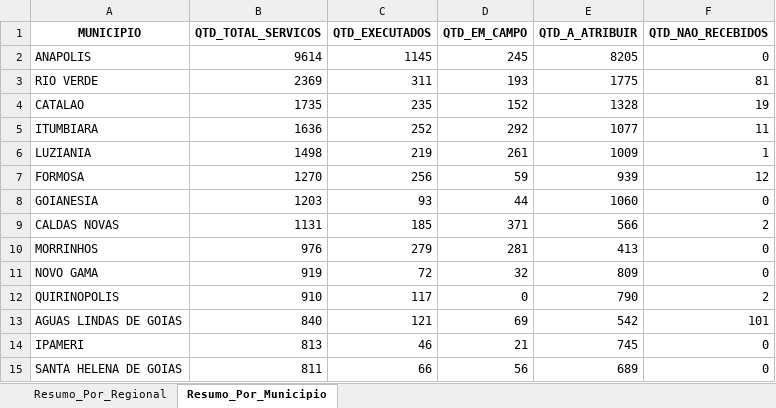
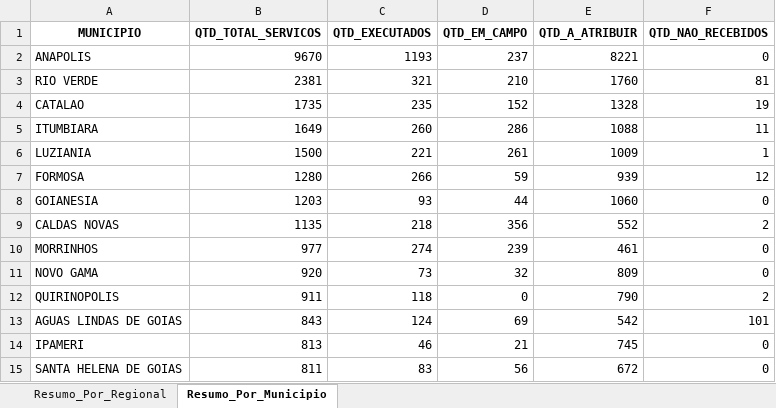
Before and after one commit to Pliniomr20/Busca-Ativa, an Excel workbook: resumo_busca_ativa_consolidado.xlsx, sheet Resumo_Por_Municipio, drawn as a sheet; only a part is shown; values as stored, in another font and other column widths than the file's, no borders; the diff covers the shown part only; the diff names each change by its address in the sheet, - before the commit and + after, or states it on an @@ line.

```diff
--- a/resumo_busca_ativa_consolidado.xlsx (sheet Resumo_Por_Municipio)
+++ b/resumo_busca_ativa_consolidado.xlsx (sheet Resumo_Por_Municipio)
-B2 (QTD_TOTAL_SERVICOS): 9614
+B2 (QTD_TOTAL_SERVICOS): 9670
-C2 (QTD_EXECUTADOS): 1145
+C2 (QTD_EXECUTADOS): 1193
-D2 (QTD_EM_CAMPO): 245
+D2 (QTD_EM_CAMPO): 237
-E2 (QTD_A_ATRIBUIR): 8205
+E2 (QTD_A_ATRIBUIR): 8221
-B3 (QTD_TOTAL_SERVICOS): 2369
+B3 (QTD_TOTAL_SERVICOS): 2381
-C3 (QTD_EXECUTADOS): 311
+C3 (QTD_EXECUTADOS): 321
-D3 (QTD_EM_CAMPO): 193
+D3 (QTD_EM_CAMPO): 210
-E3 (QTD_A_ATRIBUIR): 1775
+E3 (QTD_A_ATRIBUIR): 1760
-B5 (QTD_TOTAL_SERVICOS): 1636
+B5 (QTD_TOTAL_SERVICOS): 1649
-C5 (QTD_EXECUTADOS): 252
+C5 (QTD_EXECUTADOS): 260
-D5 (QTD_EM_CAMPO): 292
+D5 (QTD_EM_CAMPO): 286
-E5 (QTD_A_ATRIBUIR): 1077
+E5 (QTD_A_ATRIBUIR): 1088
-B6 (QTD_TOTAL_SERVICOS): 1498
+B6 (QTD_TOTAL_SERVICOS): 1500
-C6 (QTD_EXECUTADOS): 219
+C6 (QTD_EXECUTADOS): 221
-B7 (QTD_TOTAL_SERVICOS): 1270
+B7 (QTD_TOTAL_SERVICOS): 1280
-C7 (QTD_EXECUTADOS): 256
+C7 (QTD_EXECUTADOS): 266
-B9 (QTD_TOTAL_SERVICOS): 1131
+B9 (QTD_TOTAL_SERVICOS): 1135
-C9 (QTD_EXECUTADOS): 185
+C9 (QTD_EXECUTADOS): 218
-D9 (QTD_EM_CAMPO): 371
+D9 (QTD_EM_CAMPO): 356
-E9 (QTD_A_ATRIBUIR): 566
+E9 (QTD_A_ATRIBUIR): 552
-B10 (QTD_TOTAL_SERVICOS): 976
+B10 (QTD_TOTAL_SERVICOS): 977
-C10 (QTD_EXECUTADOS): 279
+C10 (QTD_EXECUTADOS): 274
-D10 (QTD_EM_CAMPO): 281
+D10 (QTD_EM_CAMPO): 239
-E10 (QTD_A_ATRIBUIR): 413
+E10 (QTD_A_ATRIBUIR): 461
-B11 (QTD_TOTAL_SERVICOS): 919
+B11 (QTD_TOTAL_SERVICOS): 920
-C11 (QTD_EXECUTADOS): 72
+C11 (QTD_EXECUTADOS): 73
-B12 (QTD_TOTAL_SERVICOS): 910
+B12 (QTD_TOTAL_SERVICOS): 911
-C12 (QTD_EXECUTADOS): 117
+C12 (QTD_EXECUTADOS): 118
-B13 (QTD_TOTAL_SERVICOS): 840
+B13 (QTD_TOTAL_SERVICOS): 843
-C13 (QTD_EXECUTADOS): 121
+C13 (QTD_EXECUTADOS): 124
-C15 (QTD_EXECUTADOS): 66
+C15 (QTD_EXECUTADOS): 83
-E15 (QTD_A_ATRIBUIR): 689
+E15 (QTD_A_ATRIBUIR): 672
```
Also changed, not shown: 6 added rows, 6 removed rows, 1 moved row and 53 edited cells elsewhere in this sheet, sheet Resumo_Por_Regional, 2 other files.
